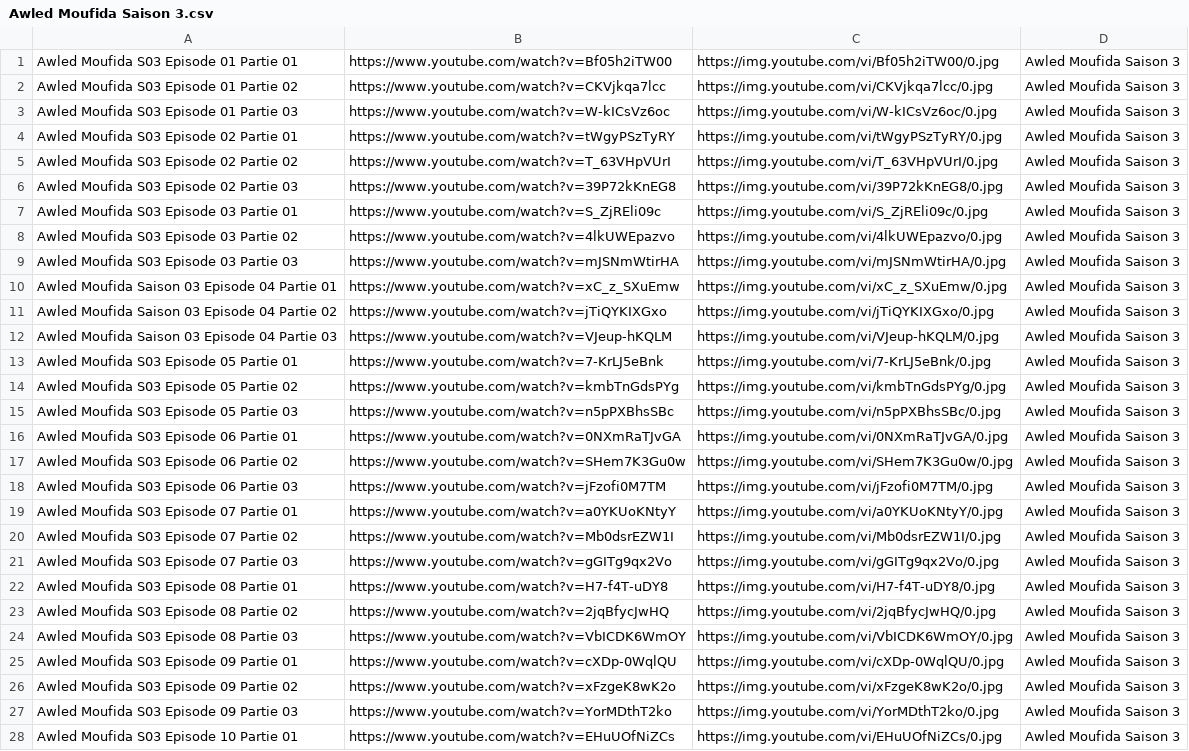
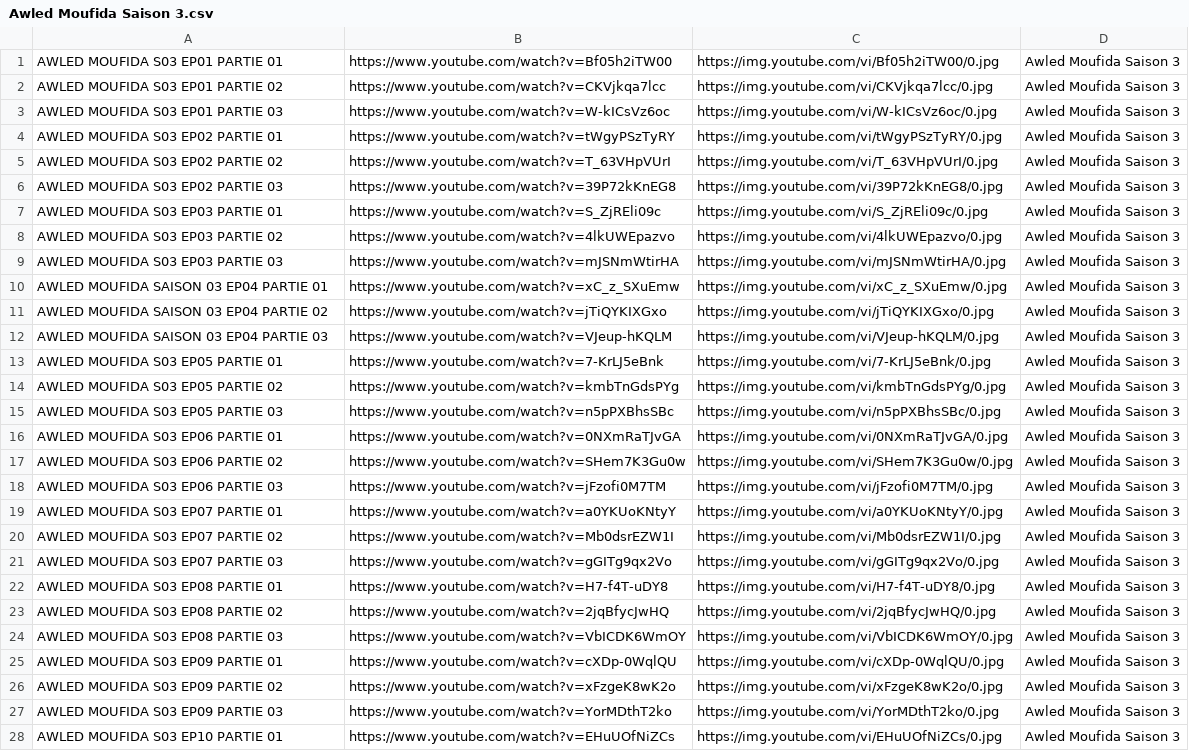
Before and after one commit to benamaraissam/iptv, a CSV file: Awled Moufida Saison 3.csv, drawn as a sheet; only a part is shown; the diff covers the shown part only; the diff names each change by its address in the sheet, - before the commit and + after, or states it on an @@ line.

Commit message:
M3U File Updated 16/04/2020 09:16:57

```diff
--- a/Awled Moufida Saison 3.csv
+++ b/Awled Moufida Saison 3.csv
-A1: Awled Moufida S03 Episode 01 Partie 01
+A1: AWLED MOUFIDA S03 EP01 PARTIE 01
-A2: Awled Moufida S03 Episode 01 Partie 02
+A2: AWLED MOUFIDA S03 EP01 PARTIE 02
-A3: Awled Moufida S03 Episode 01 Partie 03
+A3: AWLED MOUFIDA S03 EP01 PARTIE 03
-A4: Awled Moufida S03 Episode 02 Partie 01
+A4: AWLED MOUFIDA S03 EP02 PARTIE 01
-A5: Awled Moufida S03 Episode 02 Partie 02
+A5: AWLED MOUFIDA S03 EP02 PARTIE 02
-A6: Awled Moufida S03 Episode 02 Partie 03
+A6: AWLED MOUFIDA S03 EP02 PARTIE 03
-A7: Awled Moufida S03 Episode 03 Partie 01
+A7: AWLED MOUFIDA S03 EP03 PARTIE 01
-A8: Awled Moufida S03 Episode 03 Partie 02
+A8: AWLED MOUFIDA S03 EP03 PARTIE 02
-A9: Awled Moufida S03 Episode 03 Partie 03
+A9: AWLED MOUFIDA S03 EP03 PARTIE 03
-A10: Awled Moufida Saison 03 Episode 04 Partie 01
+A10: AWLED MOUFIDA SAISON 03 EP04 PARTIE 01
-A11: Awled Moufida Saison 03 Episode 04 Partie 02
+A11: AWLED MOUFIDA SAISON 03 EP04 PARTIE 02
-A12: Awled Moufida Saison 03 Episode 04 Partie 03
+A12: AWLED MOUFIDA SAISON 03 EP04 PARTIE 03
-A13: Awled Moufida S03 Episode 05 Partie 01
+A13: AWLED MOUFIDA S03 EP05 PARTIE 01
-A14: Awled Moufida S03 Episode 05 Partie 02
+A14: AWLED MOUFIDA S03 EP05 PARTIE 02
-A15: Awled Moufida S03 Episode 05 Partie 03
+A15: AWLED MOUFIDA S03 EP05 PARTIE 03
-A16: Awled Moufida S03 Episode 06 Partie 01
+A16: AWLED MOUFIDA S03 EP06 PARTIE 01
-A17: Awled Moufida S03 Episode 06 Partie 02
+A17: AWLED MOUFIDA S03 EP06 PARTIE 02
-A18: Awled Moufida S03 Episode 06 Partie 03
+A18: AWLED MOUFIDA S03 EP06 PARTIE 03
-A19: Awled Moufida S03 Episode 07 Partie 01
+A19: AWLED MOUFIDA S03 EP07 PARTIE 01
-A20: Awled Moufida S03 Episode 07 Partie 02
+A20: AWLED MOUFIDA S03 EP07 PARTIE 02
-A21: Awled Moufida S03 Episode 07 Partie 03
+A21: AWLED MOUFIDA S03 EP07 PARTIE 03
-A22: Awled Moufida S03 Episode 08 Partie 01
+A22: AWLED MOUFIDA S03 EP08 PARTIE 01
-A23: Awled Moufida S03 Episode 08 Partie 02
+A23: AWLED MOUFIDA S03 EP08 PARTIE 02
-A24: Awled Moufida S03 Episode 08 Partie 03
+A24: AWLED MOUFIDA S03 EP08 PARTIE 03
-A25: Awled Moufida S03 Episode 09 Partie 01
+A25: AWLED MOUFIDA S03 EP09 PARTIE 01
-A26: Awled Moufida S03 Episode 09 Partie 02
+A26: AWLED MOUFIDA S03 EP09 PARTIE 02
-A27: Awled Moufida S03 Episode 09 Partie 03
+A27: AWLED MOUFIDA S03 EP09 PARTIE 03
-A28: Awled Moufida S03 Episode 10 Partie 01
+A28: AWLED MOUFIDA S03 EP10 PARTIE 01
```
Also changed, not shown: 15 edited cells elsewhere in this file.
